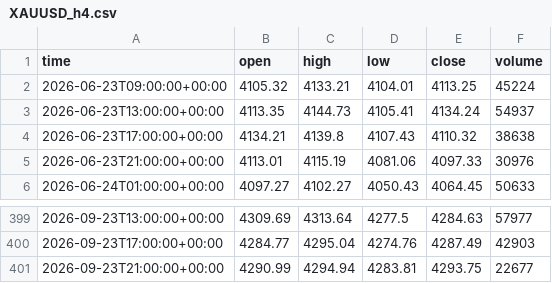
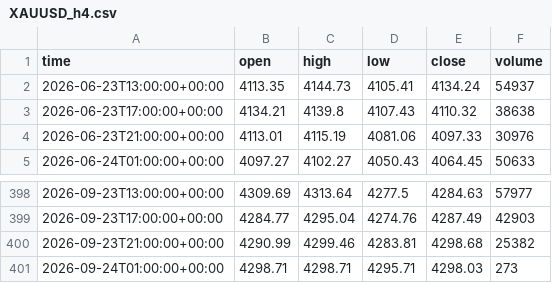
Before and after one commit to basie8/ai-job-hunt-privacy, a CSV file: data/XAUUSD_h4.csv, drawn as a sheet; only a part is shown, gaps mark what is left out.

Commit message:
XAUUSD candles @ 2026-09-24T01:01+00:00

```diff
--- a/data/XAUUSD_h4.csv
+++ b/data/XAUUSD_h4.csv
@@ -1,3 +1,2 @@
 time,open,high,low,close,volume
-2026-06-23T09:00:00+00:00,4105.32,4133.21,4104.01,4113.25,45224
 2026-06-23T13:00:00+00:00,4113.35,4144.73,4105.41,4134.24,54937
@@ -400,2 +399,3 @@ time,open,high,low,close,volume
 2026-09-23T17:00:00+00:00,4284.77,4295.04,4274.76,4287.49,42903
-2026-09-23T21:00:00+00:00,4290.99,4294.94,4283.81,4293.75,22677
+2026-09-23T21:00:00+00:00,4290.99,4299.46,4283.81,4298.68,25382
+2026-09-24T01:00:00+00:00,4298.71,4298.71,4295.71,4298.03,273
```
Also changed, not shown: data/XAUUSD_h1.csv, data/XAUUSD_m15.csv, 1 other file.
